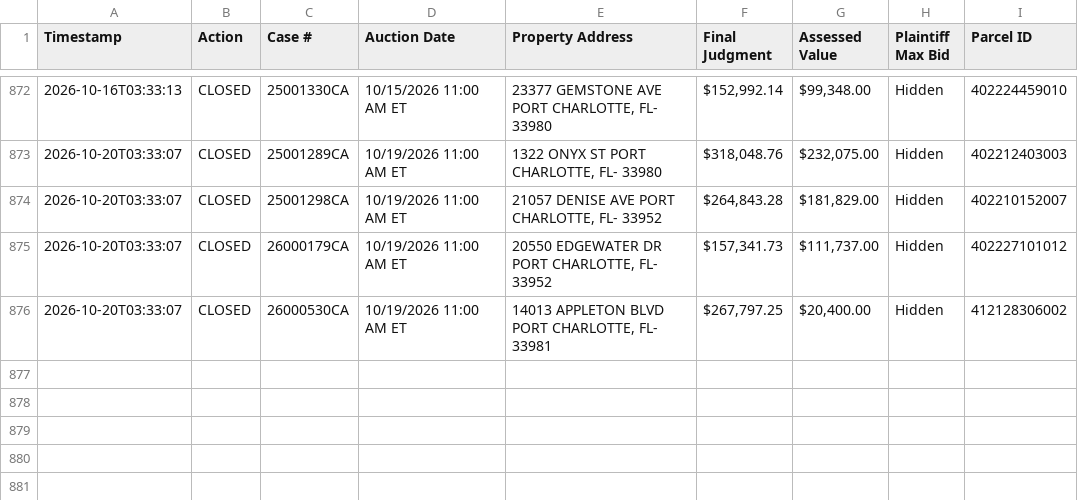
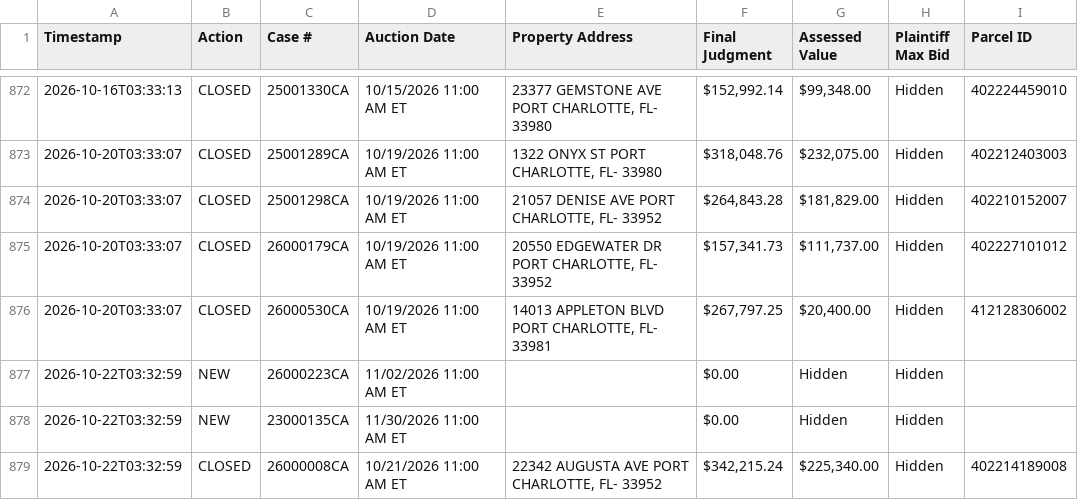
Before and after one commit to figlesias7/realforeclose-charlotte, a CSV file: data/event_log.csv, drawn as a sheet; only a part is shown, gaps mark what is left out; the diff names each change by its address in the sheet, - before the commit and + after, or states it on an @@ line.

```diff
--- a/data/event_log.csv
+++ b/data/event_log.csv
+row 877: 2026-10-22T03:32:59 | NEW | 26000223CA | 11/02/2026 11:00 AM ET |  | $0.00 | Hidden | Hidden
+row 878: 2026-10-22T03:32:59 | NEW | 23000135CA | 11/30/2026 11:00 AM ET |  | $0.00 | Hidden | Hidden
+row 879: 2026-10-22T03:32:59 | CLOSED | 26000008CA | 10/21/2026 11:00 AM ET | 22342 AUGUSTA AVE PORT CHARLOTTE, FL- 33952 | $342,215.24 | $225,340.00 | Hidden | 402214189008
```
Also changed, not shown: data/active_foreclosures.csv, data/all_seen.csv, 3 other files.
